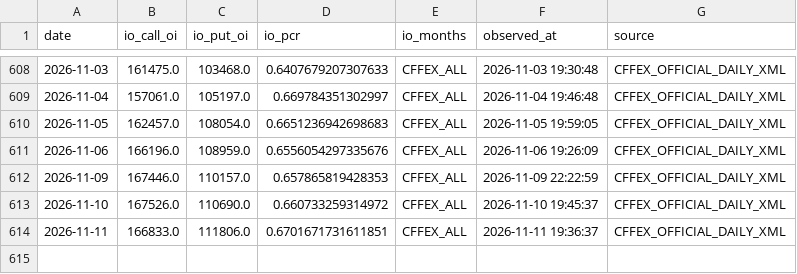
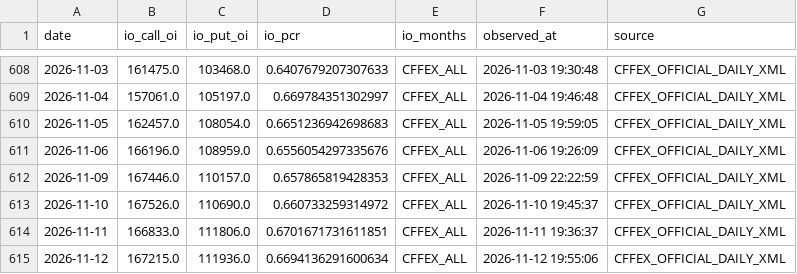
Before and after one commit to lrpopeyou/hs300-pcr-web, a CSV file: data/io_pcr.csv, drawn as a sheet; only a part is shown, gaps mark what is left out; the diff names each change by its address in the sheet, - before the commit and + after, or states it on an @@ line.

```diff
--- a/data/io_pcr.csv
+++ b/data/io_pcr.csv
+row 615: 2026-11-12 | 167215.0 | 111936.0 | 0.6694136291600634 | CFFEX_ALL | 2026-11-12 19:55:06 | CFFEX_OFFICIAL_DAILY_XML
```
Also changed, not shown: data/etf_pcr.csv, data/hs300.csv, 1 other file.
